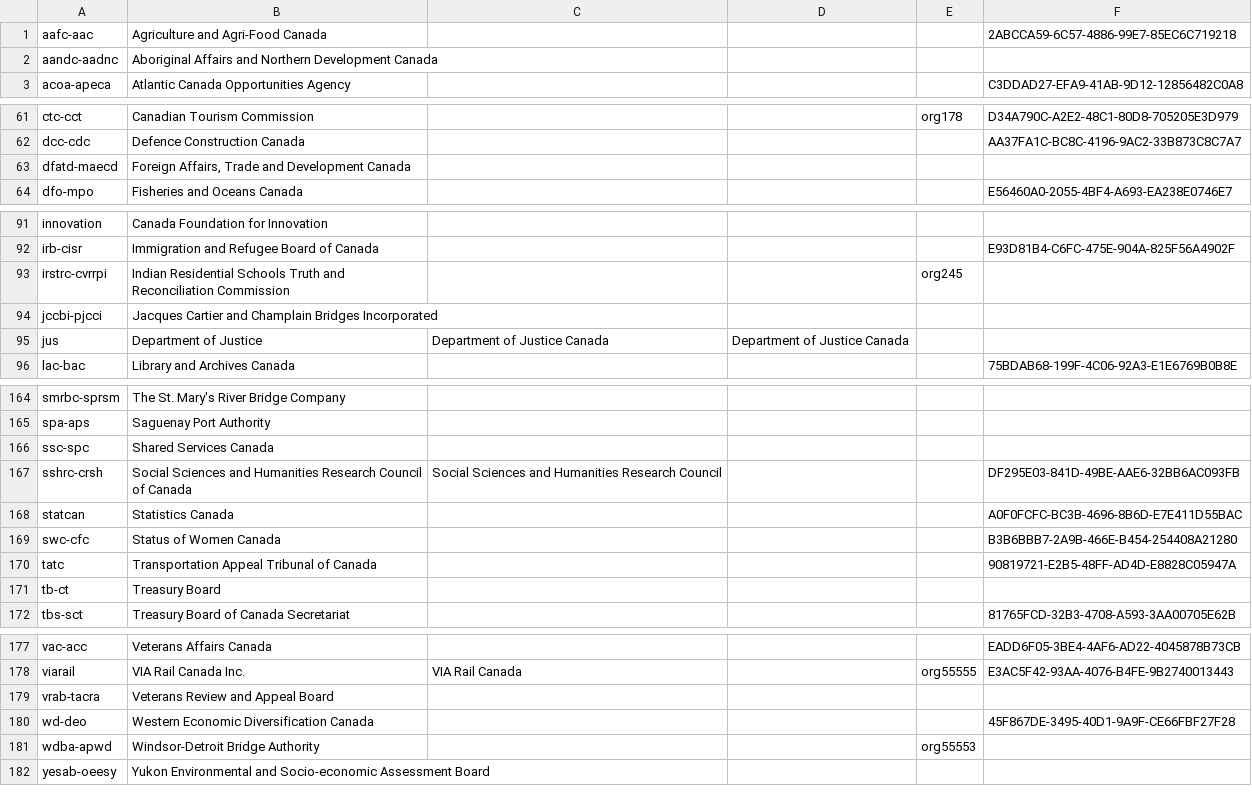
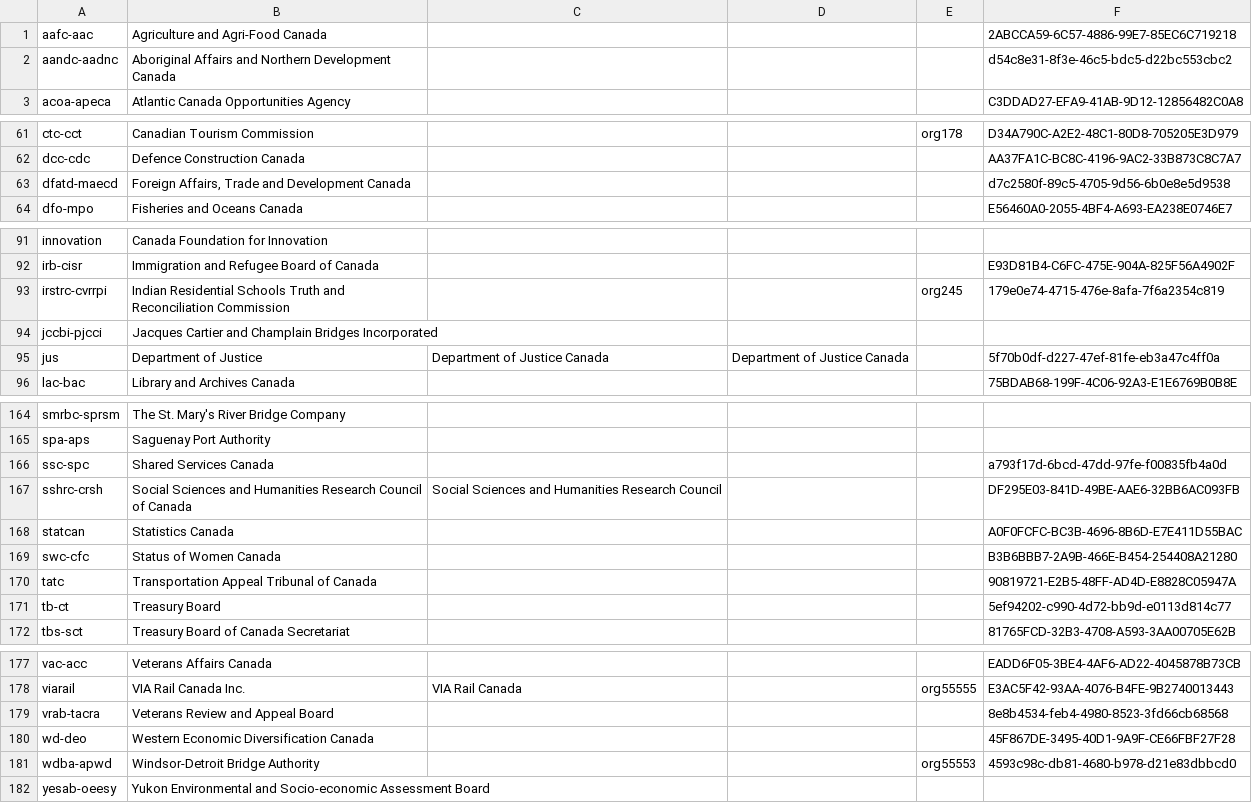
Before and after one commit to open-data/ati-summaries, a CSV file: data/org-migrate.csv, drawn as a sheet; only a part is shown, gaps mark what is left out; the diff covers the shown part only.

```diff
--- a/data/org-migrate.csv
+++ b/data/org-migrate.csv
@@ -1,3 +1,3 @@
 "aafc-aac","Agriculture and Agri-Food Canada","","","","2ABCCA59-6C57-4886-99E7-85EC6C719218"
-"aandc-aadnc","Aboriginal Affairs and Northern Development Canada","","","",""
+"aandc-aadnc","Aboriginal Affairs and Northern Development Canada","","","","d54c8e31-8f3e-46c5-bdc5-d22bc553cbc2"
 "acoa-apeca","Atlantic Canada Opportunities Agency","","","","C3DDAD27-EFA9-41AB-9D12-12856482C0A8"
@@ -62,3 +62,3 @@
 "dcc-cdc","Defence Construction Canada","","","","AA37FA1C-BC8C-4196-9AC2-33B873C8C7A7"
-"dfatd-maecd","Foreign Affairs, Trade and Development Canada","","","",""
+"dfatd-maecd","Foreign Affairs, Trade and Development Canada","","","","d7c2580f-89c5-4705-9d56-6b0e8e5d9538"
 "dfo-mpo","Fisheries and Oceans Canada","","","","E56460A0-2055-4BF4-A693-EA238E0746E7"
@@ -92,5 +92,5 @@
 "irb-cisr","Immigration and Refugee Board of Canada","","","","E93D81B4-C6FC-475E-904A-825F56A4902F"
-"irstrc-cvrrpi","Indian Residential Schools Truth and Reconciliation Commission","","","org245",""
+"irstrc-cvrrpi","Indian Residential Schools Truth and Reconciliation Commission","","","org245","179e0e74-4715-476e-8afa-7f6a2354c819"
 "jccbi-pjcci","Jacques Cartier and Champlain Bridges Incorporated","","","",""
-"jus","Department of Justice","Department of Justice Canada","Department of Justice Canada","",""
+"jus","Department of Justice","Department of Justice Canada","Department of Justice Canada","","5f70b0df-d227-47ef-81fe-eb3a47c4ff0a"
 "lac-bac","Library and Archives Canada","","","","75BDAB68-199F-4C06-92A3-E1E6769B0B8E"
@@ -165,3 +165,3 @@
 "spa-aps","Saguenay Port Authority","","","",""
-"ssc-spc","Shared Services Canada","","","",""
+"ssc-spc","Shared Services Canada","","","","a793f17d-6bcd-47dd-97fe-f00835fb4a0d"
 "sshrc-crsh","Social Sciences and Humanities Research Council of Canada","Social Sciences and Humanities Research Council","","","DF295E03-841D-49BE-AAE6-32BB6AC093FB"
@@ -170,3 +170,3 @@
 "tatc","Transportation Appeal Tribunal of Canada","","","","90819721-E2B5-48FF-AD4D-E8828C05947A"
-"tb-ct","Treasury Board","","","",""
+"tb-ct","Treasury Board","","","","5ef94202-c990-4d72-bb9d-e0113d814c77"
 "tbs-sct","Treasury Board of Canada Secretariat","","","","81765FCD-32B3-4708-A593-3AA00705E62B"
@@ -178,5 +178,5 @@
 "viarail","VIA Rail Canada Inc.","VIA Rail Canada","","org55555","E3AC5F42-93AA-4076-B4FE-9B2740013443"
-"vrab-tacra","Veterans Review and Appeal Board","","","",""
+"vrab-tacra","Veterans Review and Appeal Board","","","","8e8b4534-feb4-4980-8523-3fd66cb68568"
 "wd-deo","Western Economic Diversification Canada","","","","45F867DE-3495-40D1-9A9F-CE66FBF27F28"
-"wdba-apwd","Windsor-Detroit Bridge Authority","","","org55553",""
+"wdba-apwd","Windsor-Detroit Bridge Authority","","","org55553","4593c98c-db81-4680-b978-d21e83dbbcd0"
 "yesab-oeesy","Yukon Environmental and Socio-economic Assessment Board","","","",""
```
Also changed, not shown: 1 added row, 1 removed row and 14 edited cells elsewhere in this file, 1 other file.
